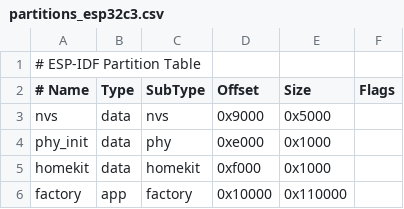
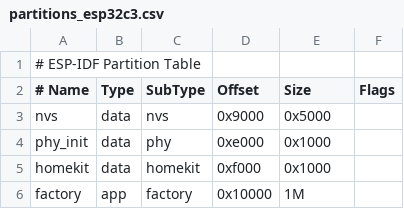
Before and after one commit to AchimPieters/esp32-homekit-demo, a CSV file: examples/Aubess_power_monitor_switch/partitions/partitions_esp32c3.csv, drawn as a sheet; the diff names each change by its address in the sheet, - before the commit and + after, or states it on an @@ line.

```diff
--- a/examples/Aubess_power_monitor_switch/partitions/partitions_esp32c3.csv
+++ b/examples/Aubess_power_monitor_switch/partitions/partitions_esp32c3.csv
-E6 (Size): 0x110000
+E6 (Size): 1M
```
Also changed, not shown: 52 other files.
